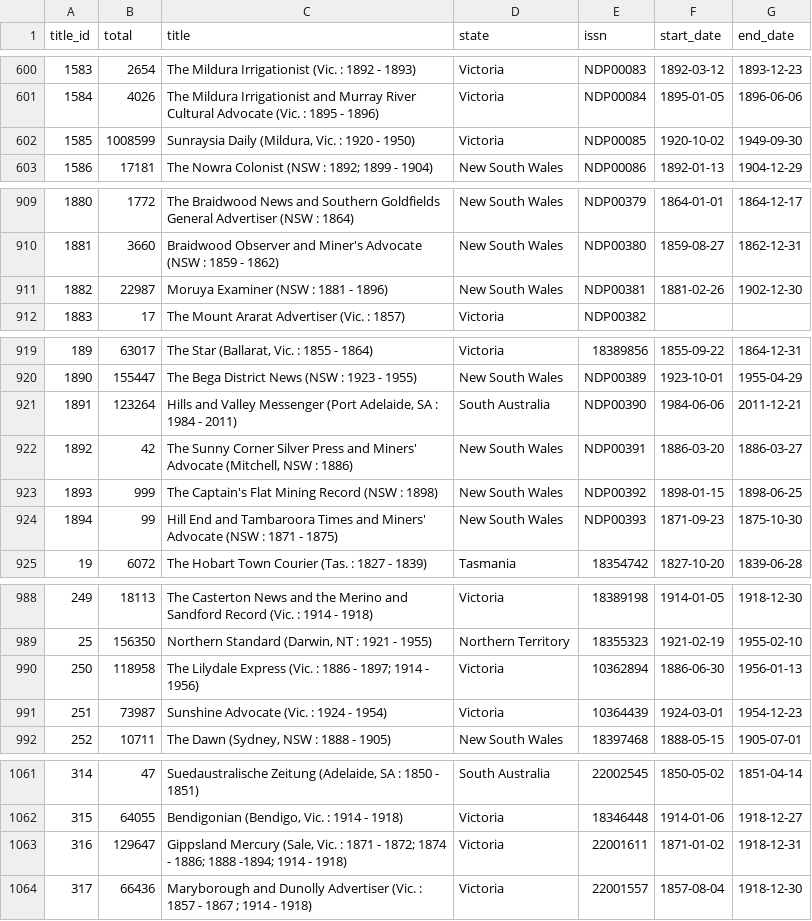
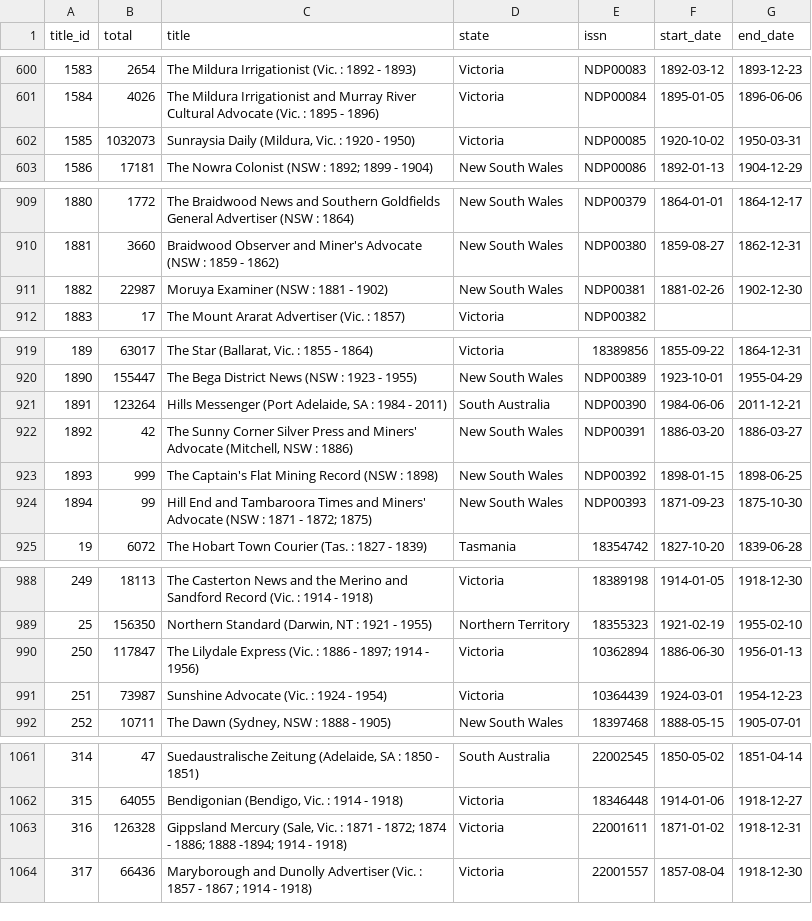
Before and after one commit to wragge/trove-newspaper-totals, a CSV file: data/total_articles_by_newspaper.csv, drawn as a sheet; only a part is shown, gaps mark what is left out; the diff covers the shown part only.

```diff
--- a/data/total_articles_by_newspaper.csv
+++ b/data/total_articles_by_newspaper.csv
@@ -601,3 +601,3 @@ title_id,total,title,state,issn,start_date,end_date
 1584,4026,The Mildura Irrigationist and Murray River Cultural Advocate (Vic. : 1895 - 1896),Victoria,NDP00084,1895-01-05,1896-06-06
-1585,1008599,"Sunraysia Daily (Mildura, Vic. : 1920 - 1950)",Victoria,NDP00085,1920-10-02,1949-09-30
+1585,1032073,"Sunraysia Daily (Mildura, Vic. : 1920 - 1950)",Victoria,NDP00085,1920-10-02,1950-03-31
 1586,17181,The Nowra Colonist (NSW : 1892; 1899 - 1904),New South Wales,NDP00086,1892-01-13,1904-12-29
@@ -910,3 +910,3 @@ title_id,total,title,state,issn,start_date,end_date
 1881,3660,Braidwood Observer and Miner's Advocate (NSW : 1859 - 1862),New South Wales,NDP00380,1859-08-27,1862-12-31
-1882,22987,Moruya Examiner (NSW : 1881 - 1896),New South Wales,NDP00381,1881-02-26,1902-12-30
+1882,22987,Moruya Examiner (NSW : 1881 - 1902),New South Wales,NDP00381,1881-02-26,1902-12-30
 1883,17,The Mount Ararat Advertiser (Vic. : 1857),Victoria,NDP00382,,
@@ -920,6 +920,6 @@ title_id,total,title,state,issn,start_date,end_date
 1890,155447,The Bega District News (NSW : 1923 - 1955),New South Wales,NDP00389,1923-10-01,1955-04-29
-1891,123264,"Hills and Valley Messenger (Port Adelaide, SA : 1984 - 2011)",South Australia,NDP00390,1984-06-06,2011-12-21
+1891,123264,"Hills Messenger (Port Adelaide, SA : 1984 - 2011)",South Australia,NDP00390,1984-06-06,2011-12-21
 1892,42,"The Sunny Corner Silver Press and Miners' Advocate (Mitchell, NSW :  1886)",New South Wales,NDP00391,1886-03-20,1886-03-27
 1893,999,The Captain's Flat Mining Record (NSW : 1898),New South Wales,NDP00392,1898-01-15,1898-06-25
-1894,99,Hill End and Tambaroora Times and Miners' Advocate (NSW : 1871 - 1875),New South Wales,NDP00393,1871-09-23,1875-10-30
+1894,99,Hill End and Tambaroora Times and Miners' Advocate (NSW : 1871 - 1872; 1875),New South Wales,NDP00393,1871-09-23,1875-10-30
 19,6072,The Hobart Town Courier (Tas. : 1827 - 1839),Tasmania,18354742,1827-10-20,1839-06-28
@@ -989,3 +989,3 @@ title_id,total,title,state,issn,start_date,end_date
 25,156350,"Northern Standard (Darwin, NT : 1921 - 1955)",Northern Territory,18355323,1921-02-19,1955-02-10
-250,118958,The Lilydale Express (Vic. : 1886 - 1897; 1914 - 1956),Victoria,10362894,1886-06-30,1956-01-13
+250,117847,The Lilydale Express (Vic. : 1886 - 1897; 1914 - 1956),Victoria,10362894,1886-06-30,1956-01-13
 251,73987,Sunshine Advocate (Vic. : 1924 - 1954),Victoria,10364439,1924-03-01,1954-12-23
@@ -1062,3 +1062,3 @@ title_id,total,title,state,issn,start_date,end_date
 315,64055,"Bendigonian (Bendigo, Vic. : 1914 - 1918)",Victoria,18346448,1914-01-06,1918-12-27
-316,129647,"Gippsland Mercury (Sale, Vic. : 1871 - 1872; 1874 - 1886; 1888 -1894; 1914 - 1918)",Victoria,22001611,1871-01-02,1918-12-31
+316,126328,"Gippsland Mercury (Sale, Vic. : 1871 - 1872; 1874 - 1886; 1888 -1894; 1914 - 1918)",Victoria,22001611,1871-01-02,1918-12-31
 317,66436,Maryborough and Dunolly Advertiser (Vic. : 1857 - 1867 ; 1914 - 1918),Victoria,22001557,1857-08-04,1918-12-30
```
Also changed, not shown: 3 edited cells elsewhere in this file, data/total_articles_by_category.csv, data/total_articles_by_year.csv, 2 other files.
